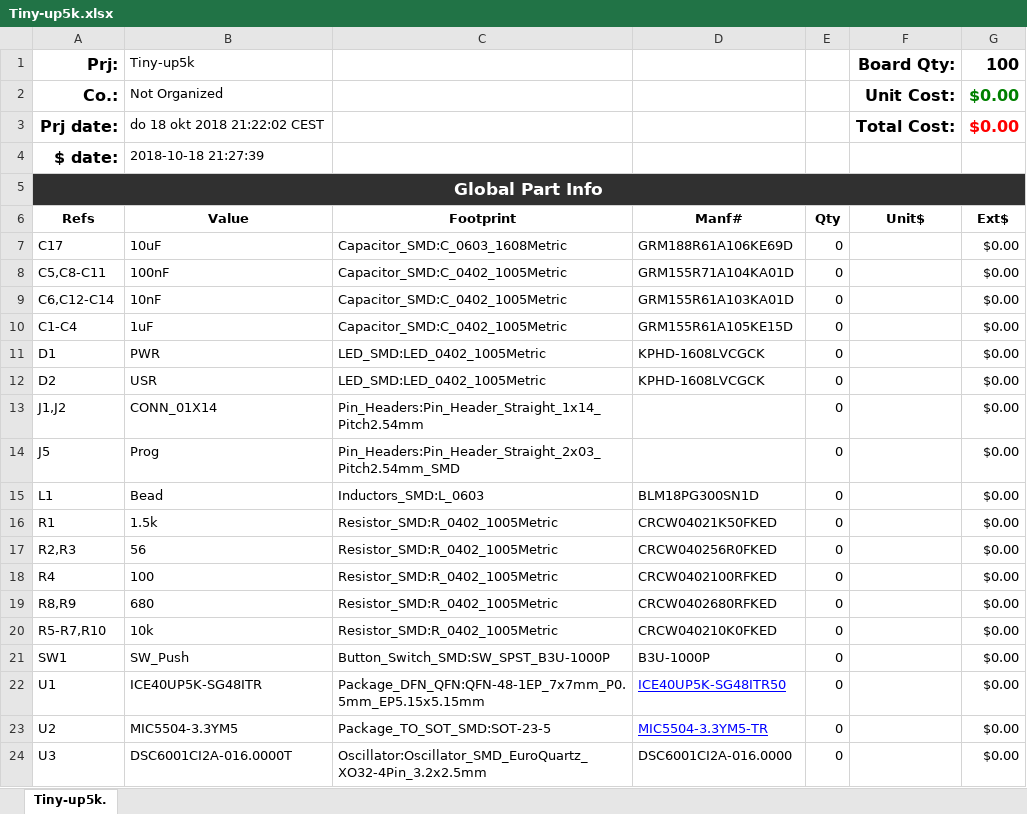
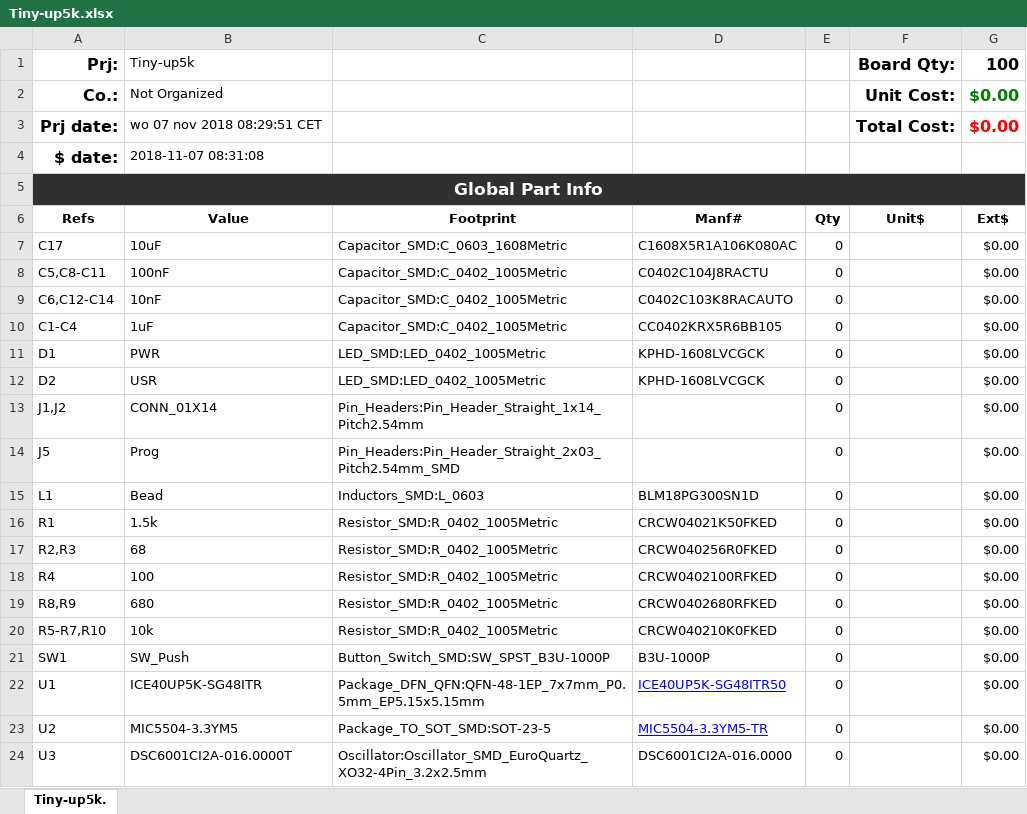
Before and after one commit to keesj/TinyFPGA-BX, an Excel workbook: board/Tiny-up5k.xlsx, sheet Tiny-up5k., drawn as a sheet; only a part is shown; values as stored, in another font and other column widths than the file's, no borders; conditional formats not drawn; the diff names each change by its address in the sheet, - before the commit and + after, or states it on an @@ line.

```diff
--- a/board/Tiny-up5k.xlsx (sheet Tiny-up5k.)
+++ b/board/Tiny-up5k.xlsx (sheet Tiny-up5k.)
-B3: do 18 okt 2018 21:22:02 CEST
+B3: wo 07 nov 2018 08:29:51 CET
-B4: 2018-10-18 21:27:39
+B4: 2018-11-07 08:31:08
-D7: GRM188R61A106KE69D
+D7: C1608X5R1A106K080AC
-D8: GRM155R71A104KA01D
+D8: C0402C104J8RACTU
-D9: GRM155R61A103KA01D
+D9: C0402C103K8RACAUTO
-D10: GRM155R61A105KE15D
+D10: CC0402KRX5R6BB105
-B17: 56
+B17: 68
```
Also changed, not shown: 15 other files.
